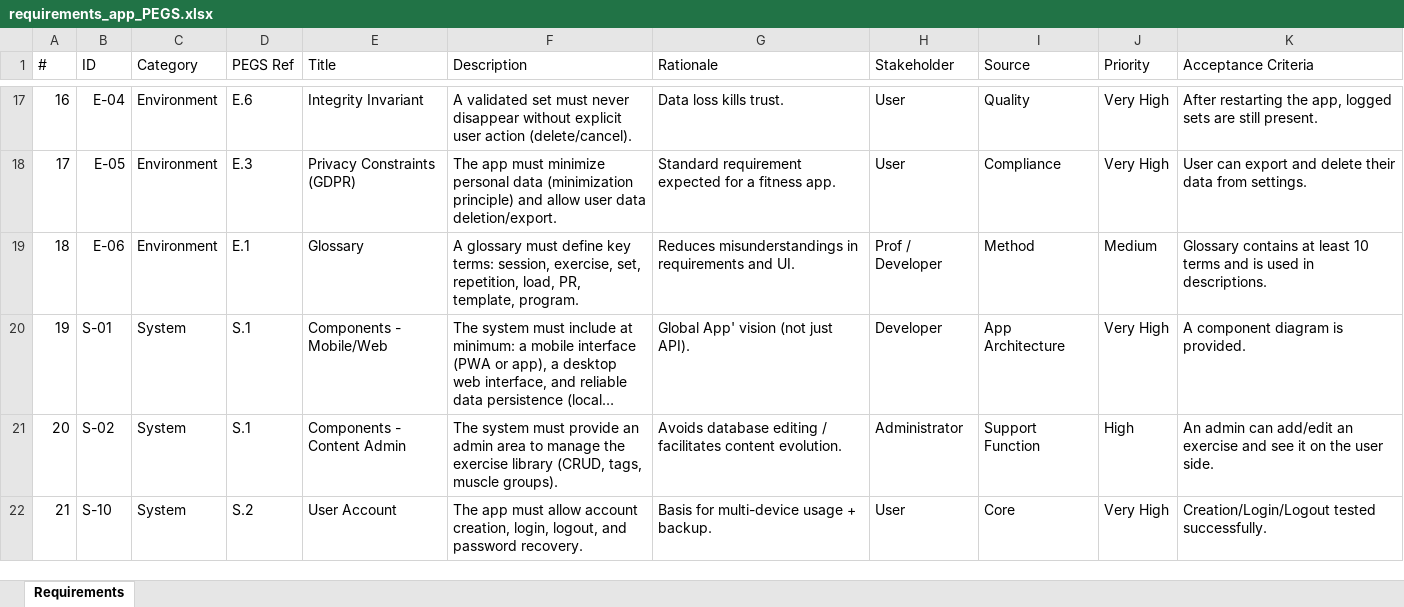
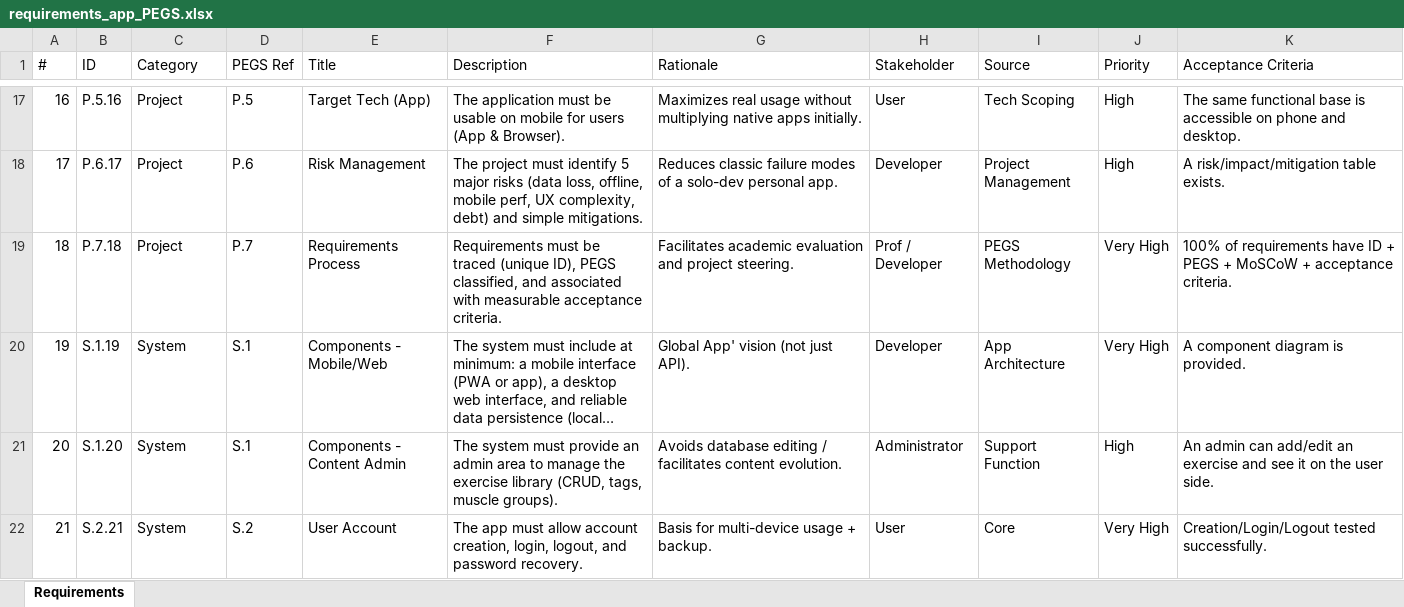
Before and after one commit to FormalRequirements/re-2026-etienne-thomas-d, an Excel workbook: source/requirements_app_PEGS.xlsx, sheet Requirements, drawn as a sheet; only a part is shown, gaps mark what is left out; long unchanged cells end in …; values as stored, in another font and other column widths than the file's, no cell formats; table styles not drawn; the diff covers the shown part only; the diff names each change by its address in the sheet, - before the commit and + after, or states it on an @@ line.

```diff
--- a/source/requirements_app_PEGS.xlsx (sheet Requirements)
+++ b/source/requirements_app_PEGS.xlsx (sheet Requirements)
-B17 (ID): E-04
+B17 (ID): P.5.16
-C17:C19 (Category): Environment
+C17:C19 (Category): Project
-D17 (PEGS Ref): E.6
+D17 (PEGS Ref): P.5
-E17 (Title): Integrity Invariant
+E17 (Title): Target Tech (App)
-F17 (Description): A validated set must never disappear without explicit user action (delete/cancel).
+F17 (Description): The application must be usable on mobile for users (App & Browser).
-G17 (Rationale): Data loss kills trust.
+G17 (Rationale): Maximizes real usage without multiplying native apps initially.
-I17 (Source): Quality
+I17 (Source): Tech Scoping
-J17:J18 (Priority): Very High
+J17:J18 (Priority): High
-K17 (Acceptance Criteria): After restarting the app, logged sets are still present.
+K17 (Acceptance Criteria): The same functional base is accessible on phone and desktop.
-B18 (ID): E-05
+B18 (ID): P.6.17
-D18 (PEGS Ref): E.3
+D18 (PEGS Ref): P.6
-E18 (Title): Privacy Constraints (GDPR)
+E18 (Title): Risk Management
-F18 (Description): The app must minimize personal data (minimization principle) and allow user data deletion/export.
+F18 (Description): The project must identify 5 major risks (data loss, offline, mobile perf, UX complexity, debt) and simple mitigations.
-G18 (Rationale): Standard requirement expected for a fitness app.
+G18 (Rationale): Reduces classic failure modes of a solo-dev personal app.
-H18 (Stakeholder): User
+H18 (Stakeholder): Developer
-I18 (Source): Compliance
+I18 (Source): Project Management
-K18 (Acceptance Criteria): User can export and delete their data from settings.
+K18 (Acceptance Criteria): A risk/impact/mitigation table exists.
-B19 (ID): E-06
+B19 (ID): P.7.18
-D19 (PEGS Ref): E.1
+D19 (PEGS Ref): P.7
-E19 (Title): Glossary
+E19 (Title): Requirements Process
-F19 (Description): A glossary must define key terms: session, exercise, set, repetition, load, PR, template, program.
+F19 (Description): Requirements must be traced (unique ID), PEGS classified, and associated with measurable acceptance criteria.
-G19 (Rationale): Reduces misunderstandings in requirements and UI.
+G19 (Rationale): Facilitates academic evaluation and project steering.
-I19 (Source): Method
+I19 (Source): PEGS Methodology
-J19 (Priority): Medium
+J19 (Priority): Very High
-K19 (Acceptance Criteria): Glossary contains at least 10 terms and is used in descriptions.
+K19 (Acceptance Criteria): 100% of requirements have ID + PEGS + MoSCoW + acceptance criteria.
-B20 (ID): S-01
+B20 (ID): S.1.19
-B21 (ID): S-02
+B21 (ID): S.1.20
-B22 (ID): S-10
+B22 (ID): S.2.21
```
Also changed, not shown: 118 edited cells elsewhere in this sheet, cell formats.
